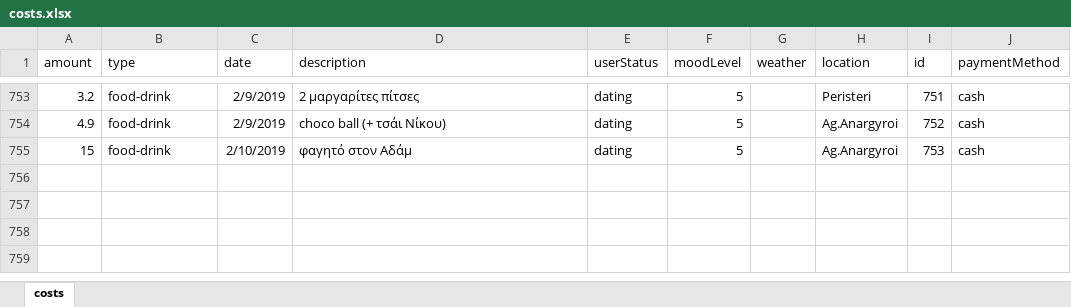
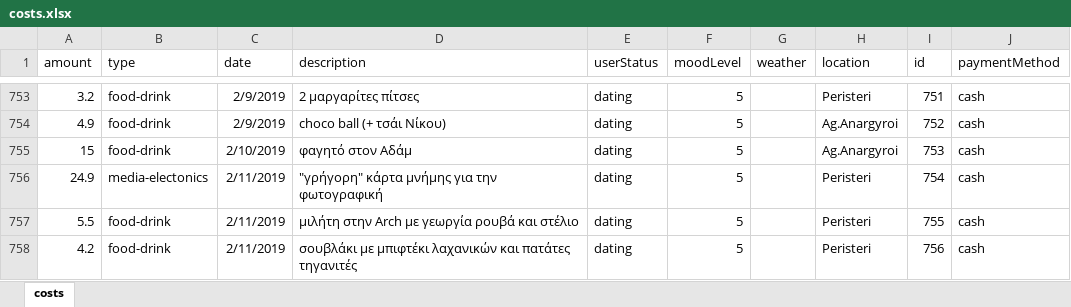
Before and after one commit to Stamanos/Financial-Organization, an Excel workbook: DataBase/costs.xlsx, sheet costs, drawn as a sheet; only a part is shown, gaps mark what is left out; values as stored, in another font and other column widths than the file's, no borders; table styles not drawn; the diff names each change by its address in the sheet, - before the commit and + after, or states it on an @@ line.

Commit message:
H agilara paei agglia

```diff
--- a/DataBase/costs.xlsx (sheet costs)
+++ b/DataBase/costs.xlsx (sheet costs)
+row 756: 24.9 | media-electonics | 2/11/2019 | "γρήγορη" κάρτα μνήμης για την φωτογραφική | dating | 5 |  | Peristeri | 754 | cash
+row 757: 5.5 | food-drink | 2/11/2019 | μιλήτη στην Arch με γεωργία ρουβά και στέλιο | dating | 5 |  | Peristeri | 755 | cash
+row 758: 4.2 | food-drink | 2/11/2019 | σουβλάκι με μπιφτέκι λαχανικών και πατάτες τηγανιτές | dating | 5 |  | Peristeri | 756 | cash
```
